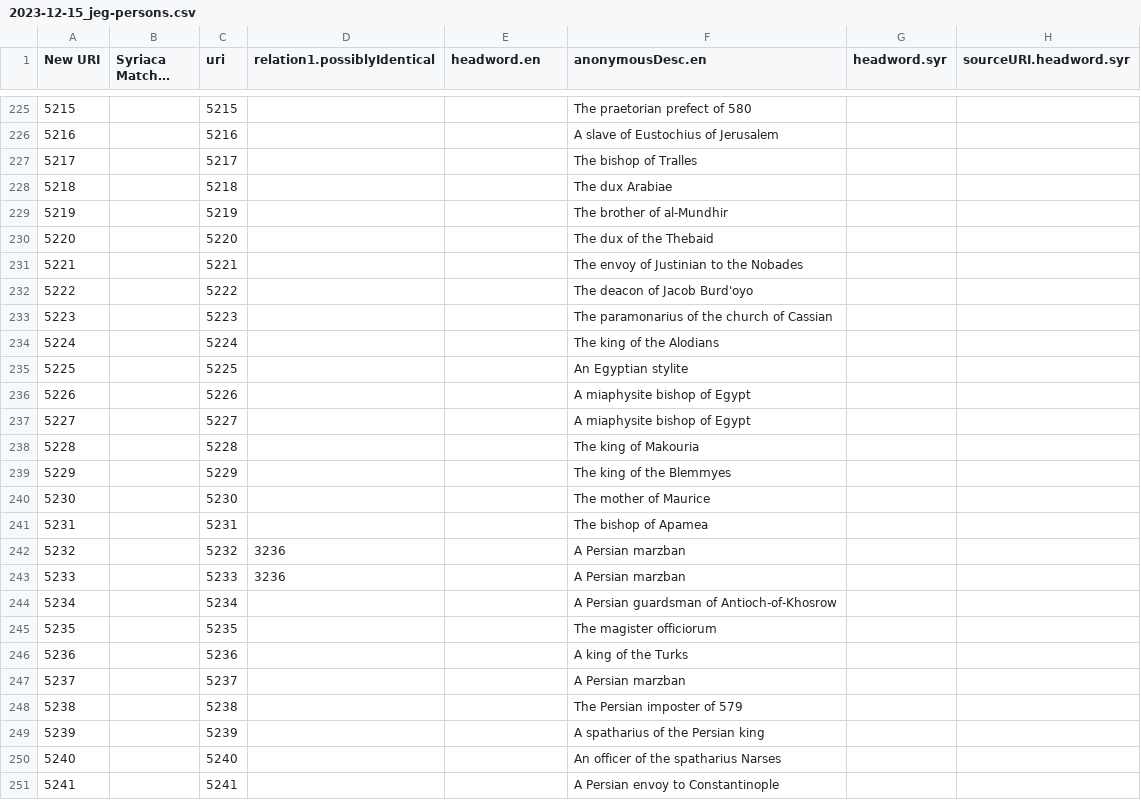
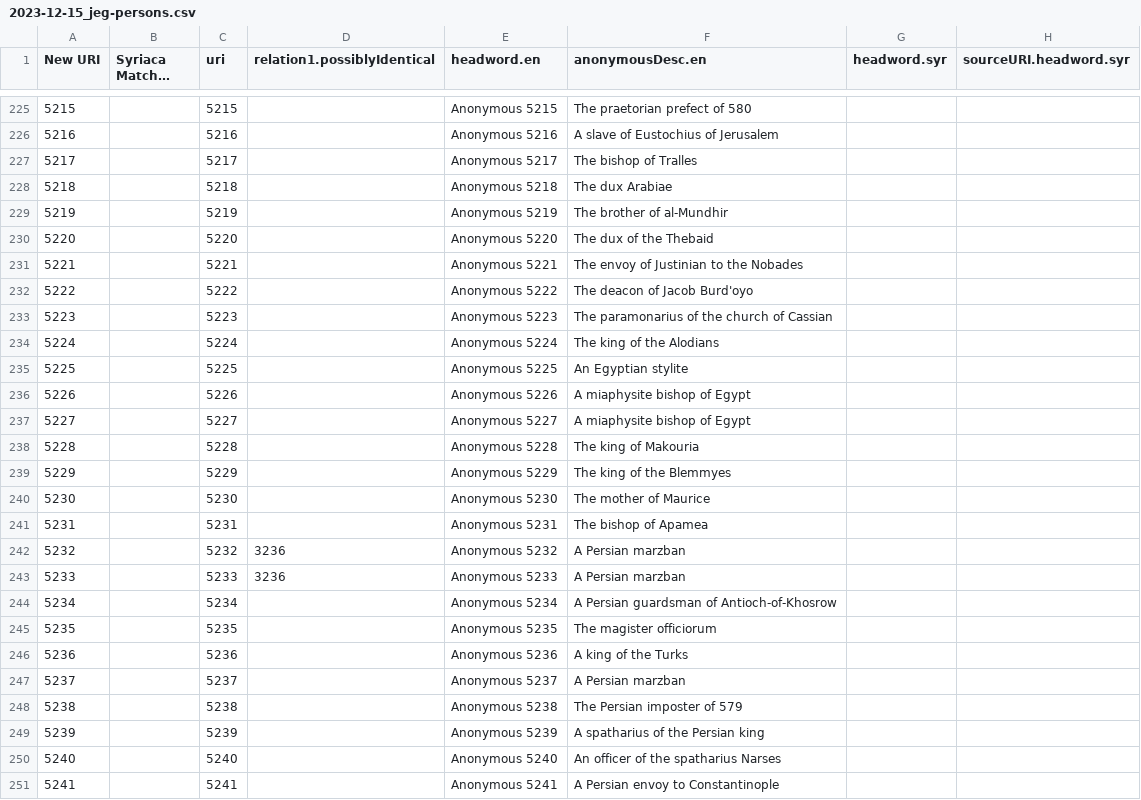
Before and after one commit to wlpotter/csv-to-srophe, a CSV file: in/2023-12-15_jeg-persons.csv, drawn as a sheet; only a part is shown, gaps mark what is left out; long unchanged cells end in …; the diff covers the shown part only; the diff names each change by its address in the sheet, - before the commit and + after, or states it on an @@ line.

Commit message:
Add anonymous headwords

```diff
--- a/in/2023-12-15_jeg-persons.csv
+++ b/in/2023-12-15_jeg-persons.csv
-E225 (headword.en): (empty)
+E225 (headword.en): Anonymous 5215
-E226 (headword.en): (empty)
+E226 (headword.en): Anonymous 5216
-E227 (headword.en): (empty)
+E227 (headword.en): Anonymous 5217
-E228 (headword.en): (empty)
+E228 (headword.en): Anonymous 5218
-E229 (headword.en): (empty)
+E229 (headword.en): Anonymous 5219
-E230 (headword.en): (empty)
+E230 (headword.en): Anonymous 5220
-E231 (headword.en): (empty)
+E231 (headword.en): Anonymous 5221
-E232 (headword.en): (empty)
+E232 (headword.en): Anonymous 5222
-E233 (headword.en): (empty)
+E233 (headword.en): Anonymous 5223
-E234 (headword.en): (empty)
+E234 (headword.en): Anonymous 5224
-E235 (headword.en): (empty)
+E235 (headword.en): Anonymous 5225
-E236 (headword.en): (empty)
+E236 (headword.en): Anonymous 5226
-E237 (headword.en): (empty)
+E237 (headword.en): Anonymous 5227
-E238 (headword.en): (empty)
+E238 (headword.en): Anonymous 5228
-E239 (headword.en): (empty)
+E239 (headword.en): Anonymous 5229
-E240 (headword.en): (empty)
+E240 (headword.en): Anonymous 5230
-E241 (headword.en): (empty)
+E241 (headword.en): Anonymous 5231
-E242 (headword.en): (empty)
+E242 (headword.en): Anonymous 5232
-E243 (headword.en): (empty)
+E243 (headword.en): Anonymous 5233
-E244 (headword.en): (empty)
+E244 (headword.en): Anonymous 5234
-E245 (headword.en): (empty)
+E245 (headword.en): Anonymous 5235
-E246 (headword.en): (empty)
+E246 (headword.en): Anonymous 5236
-E247 (headword.en): (empty)
+E247 (headword.en): Anonymous 5237
-E248 (headword.en): (empty)
+E248 (headword.en): Anonymous 5238
-E249 (headword.en): (empty)
+E249 (headword.en): Anonymous 5239
-E250 (headword.en): (empty)
+E250 (headword.en): Anonymous 5240
-E251 (headword.en): (empty)
+E251 (headword.en): Anonymous 5241
```
Also changed, not shown: 27 edited cells elsewhere in this file.
